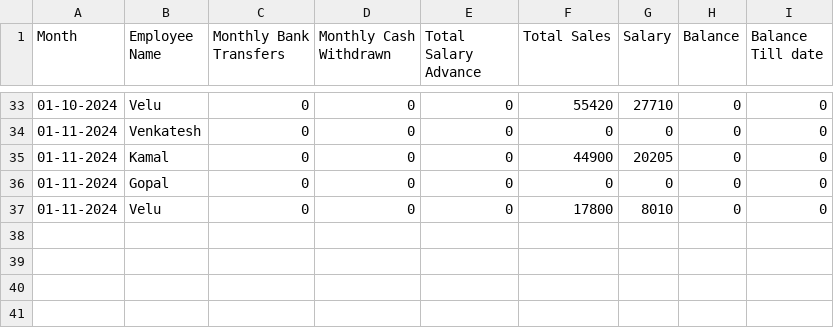
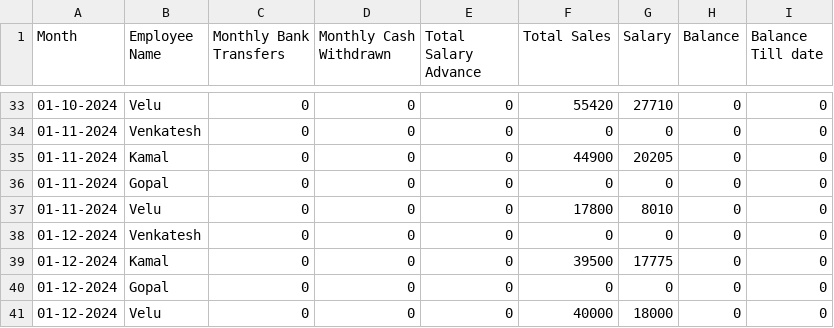
Before and after one commit to Balajimcr/DailySalesTrackerApp, a CSV file: Data/EliteSalonLalgudi/employee_salary_data.csv, drawn as a sheet; only a part is shown, gaps mark what is left out; the diff names each change by its address in the sheet, - before the commit and + after, or states it on an @@ line.

```diff
--- a/Data/EliteSalonLalgudi/employee_salary_data.csv
+++ b/Data/EliteSalonLalgudi/employee_salary_data.csv
+row 38: 01-12-2024 | Venkatesh | 0 | 0 | 0 | 0 | 0 | 0 | 0
+row 39: 01-12-2024 | Kamal | 0 | 0 | 0 | 39500 | 17775 | 0 | 0
+row 40: 01-12-2024 | Gopal | 0 | 0 | 0 | 0 | 0 | 0 | 0
+row 41: 01-12-2024 | Velu | 0 | 0 | 0 | 40000 | 18000 | 0 | 0
```
Also changed, not shown: Data/EliteSalonLalgudi/database_collection.csv, Data/EliteSalonLalgudi/employee_salary_Advance_bankTransfer_data.csv.
